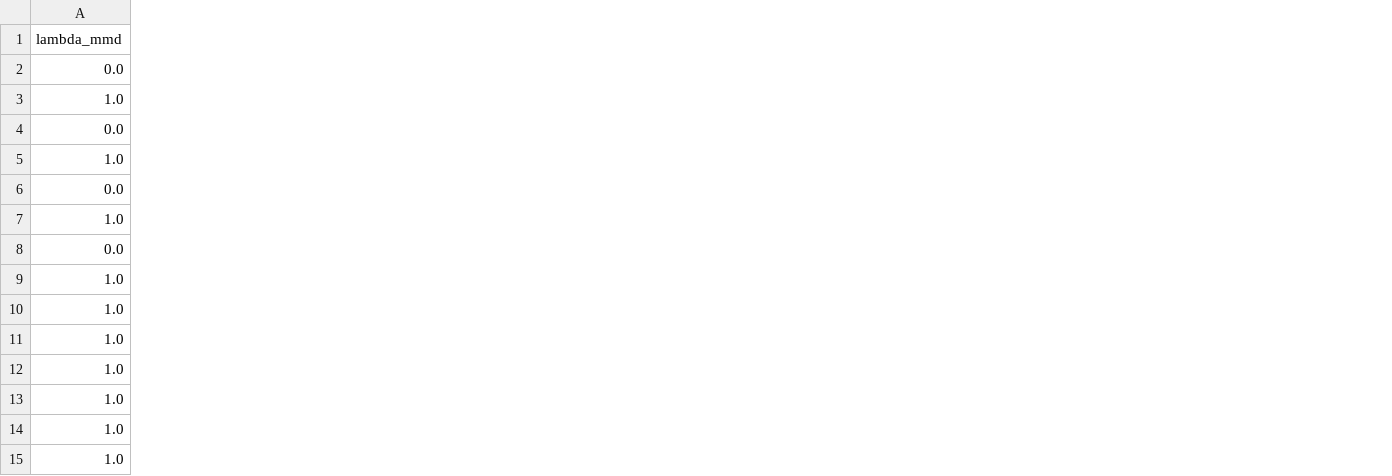
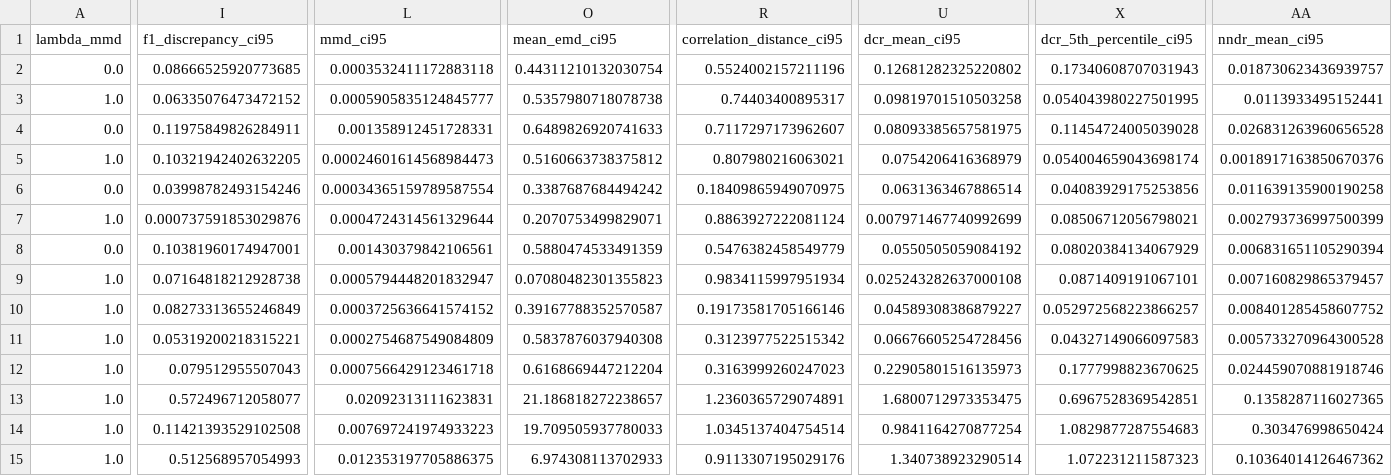
Before and after one commit to miky-alt/Loss-Aware-Synthetic-Data-Generation, a CSV file: experiments/figures/tradeoff_heart_batch_size32_epochs300.csv, drawn as a sheet; only a part is shown, gaps mark what is left out; the diff covers the shown part only; the diff names each change by its address in the sheet, - before the commit and + after, or states it on an @@ line.

Commit message:
results: 95% confidence intervals across seeds in tables, figures and text; few-seeds limitation

```diff
--- a/experiments/figures/tradeoff_heart_batch_size32_epochs300.csv
+++ b/experiments/figures/tradeoff_heart_batch_size32_epochs300.csv
+column I (f1_discrepancy_ci95), rows 2-15: 0.08666525920773685 | 0.06335076473472152 | 0.11975849826284911 | 0.10321942402632205 | 0.03998782493154246 | 0.000737591853029876 | 0.10381960174947001 | 0.07164818212928738 | 0.08273313655246849 | 0.05319200218315221 | 0.079512955507043 | 0.572496712058077 | 0.11421393529102508 | 0.512568957054993
+column L (mmd_ci95), rows 2-15: 0.0003532411172883118 | 0.0005905835124845777 | 0.001358912451728331 | 0.00024601614568984473 | 0.00034365159789587554 | 0.0004724314561329644 | 0.001430379842106561 | 0.0005794448201832947 | 0.0003725636641574152 | 0.0002754687549084809 | 0.0007566429123461718 | 0.02092313111623831 | 0.007697241974933223 | 0.012353197705886375
+column O (mean_emd_ci95), rows 2-15: 0.44311210132030754 | 0.5357980718078738 | 0.6489826920741633 | 0.5160663738375812 | 0.3387687684494242 | 0.2070753499829071 | 0.5880474533491359 | 0.07080482301355823 | 0.39167788352570587 | 0.5837876037940308 | 0.6168669447212204 | 21.186818272238657 | 19.709505937780033 | 6.974308113702933
+column R (correlation_distance_ci95), rows 2-15: 0.5524002157211196 | 0.74403400895317 | 0.7117297173962607 | 0.807980216063021 | 0.18409865949070975 | 0.8863927222081124 | 0.5476382458549779 | 0.9834115997951934 | 0.19173581705166146 | 0.3123977522515342 | 0.3163999260247023 | 1.2360365729074891 | 1.0345137404754514 | 0.9113307195029176
+column U (dcr_mean_ci95), rows 2-15: 0.12681282325220802 | 0.09819701510503258 | 0.08093385657581975 | 0.0754206416368979 | 0.0631363467886514 | 0.007971467740992699 | 0.0550505059084192 | 0.025243282637000108 | 0.04589308386879227 | 0.06676605254728456 | 0.22905801516135973 | 1.6800712973353475 | 0.9841164270877254 | 1.340738923290514
+column X (dcr_5th_percentile_ci95), rows 2-15: 0.17340608707031943 | 0.054043980227501995 | 0.11454724005039028 | 0.054004659043698174 | 0.04083929175253856 | 0.08506712056798021 | 0.08020384134067929 | 0.0871409191067101 | 0.052972568223866257 | 0.04327149066097583 | 0.1777998823670625 | 0.6967528369542851 | 1.0829877287554683 | 1.072231211587323
+column AA (nndr_mean_ci95), rows 2-15: 0.018730623436939757 | 0.0113933495152441 | 0.026831263960656528 | 0.0018917163850670376 | 0.011639135900190258 | 0.002793736997500399 | 0.006831651105290394 | 0.007160829865379457 | 0.008401285458607752 | 0.005733270964300528 | 0.024459070881918746 | 0.1358287116027365 | 0.303476998650424 | 0.10364014126467362
```
Also changed, not shown: 1 added column elsewhere in this file, experiments/figures/tradeoff_adult_batch_size500.csv, experiments/figures/tradeoff_diabetes_batch_size500.csv, 5 other files.
